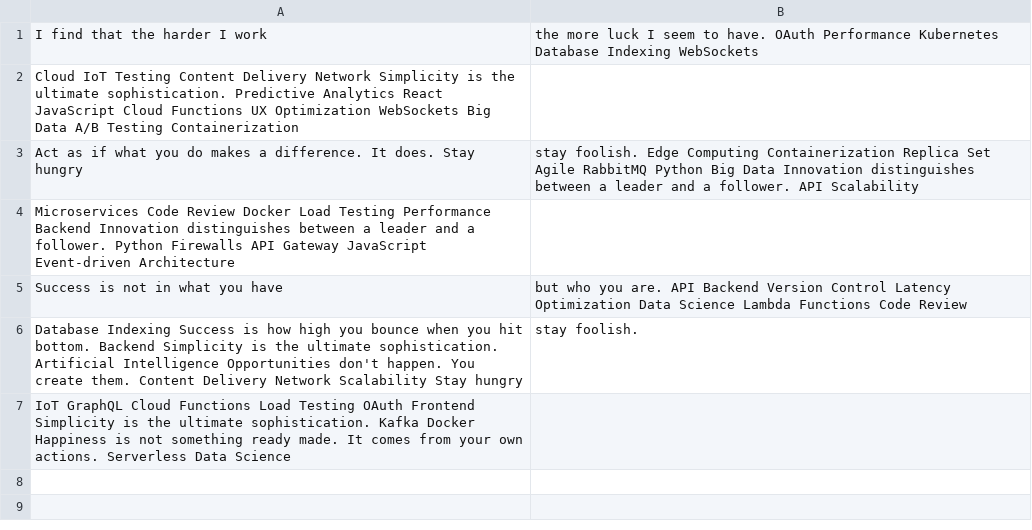
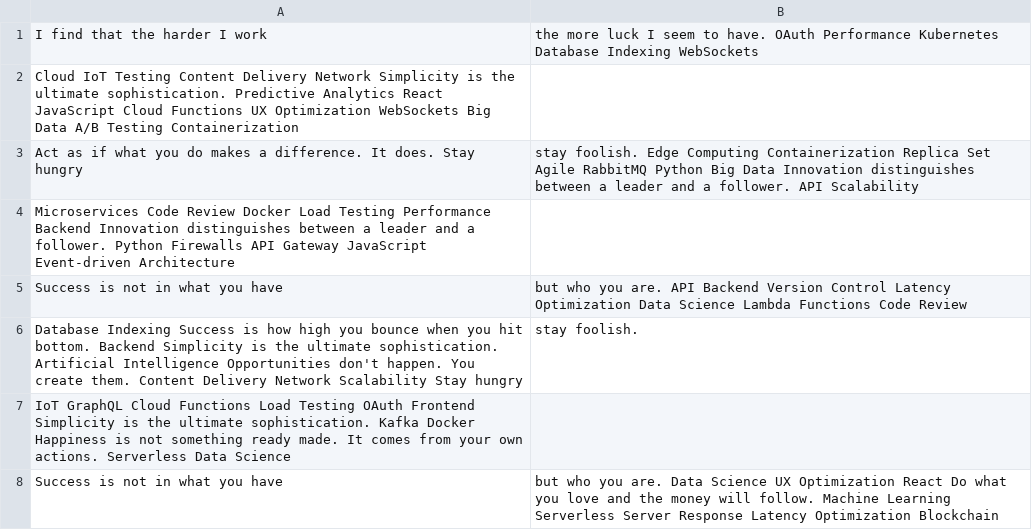
Before and after one commit to relics-04deceit/Dorimand-1606, a CSV file: reports/mock_data.csv, drawn as a sheet; the diff names each change by its address in the sheet, - before the commit and + after, or states it on an @@ line.

Commit message:
Updated reports

```diff
--- a/reports/mock_data.csv
+++ b/reports/mock_data.csv
+row 8: Success is not in what you have | but who you are. Data Science UX Optimization React Do what you love and the money will follow. Machine Learning Serverless Server Response Latency Optimization Blockchain
```
Also changed, not shown: 2 other files.
